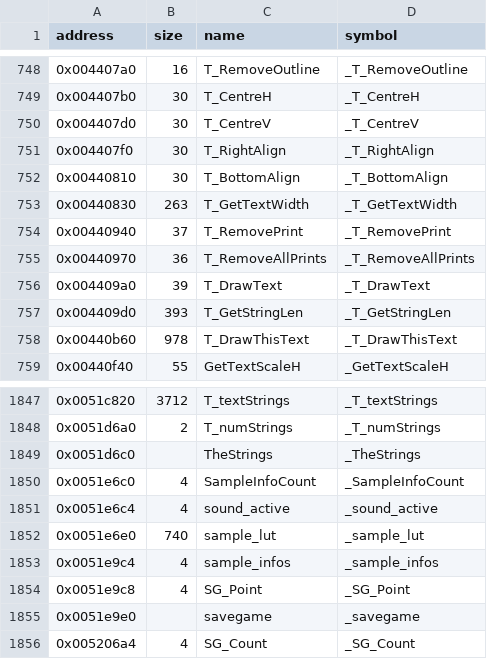
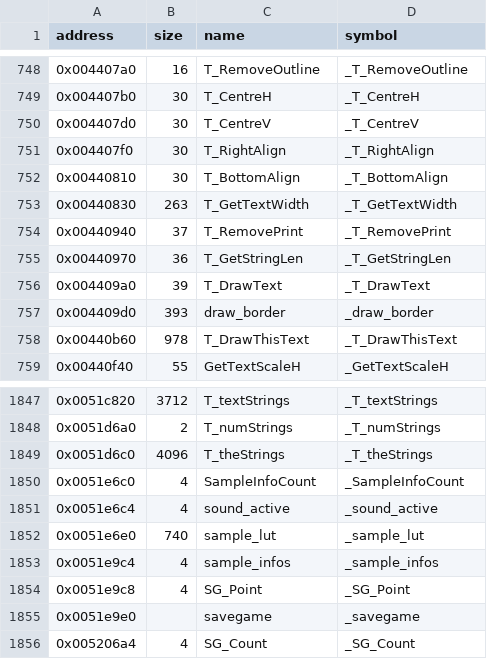
Before and after one commit to LostArtefacts/tr02, a CSV file: config/symbols.csv, drawn as a sheet; only a part is shown, gaps mark what is left out.

Commit message:
Decompile T_Print (0x440530)

```diff
--- a/config/symbols.csv
+++ b/config/symbols.csv
@@ -754,5 +754,5 @@ address,size,name,symbol
 0x00440940,37,T_RemovePrint,_T_RemovePrint
-0x00440970,36,T_RemoveAllPrints,_T_RemoveAllPrints
+0x00440970,36,T_GetStringLen,_T_GetStringLen
 0x004409a0,39,T_DrawText,_T_DrawText
-0x004409d0,393,T_GetStringLen,_T_GetStringLen
+0x004409d0,393,draw_border,_draw_border
 0x00440b60,978,T_DrawThisText,_T_DrawThisText
@@ -1848,3 +1848,3 @@ address,size,name,symbol
 0x0051d6a0,2,T_numStrings,_T_numStrings
-0x0051d6c0,,TheStrings,_TheStrings
+0x0051d6c0,4096,T_theStrings,_T_theStrings
 0x0051e6c0,4,SampleInfoCount,_SampleInfoCount
```
Also changed, not shown: 2 other files.
